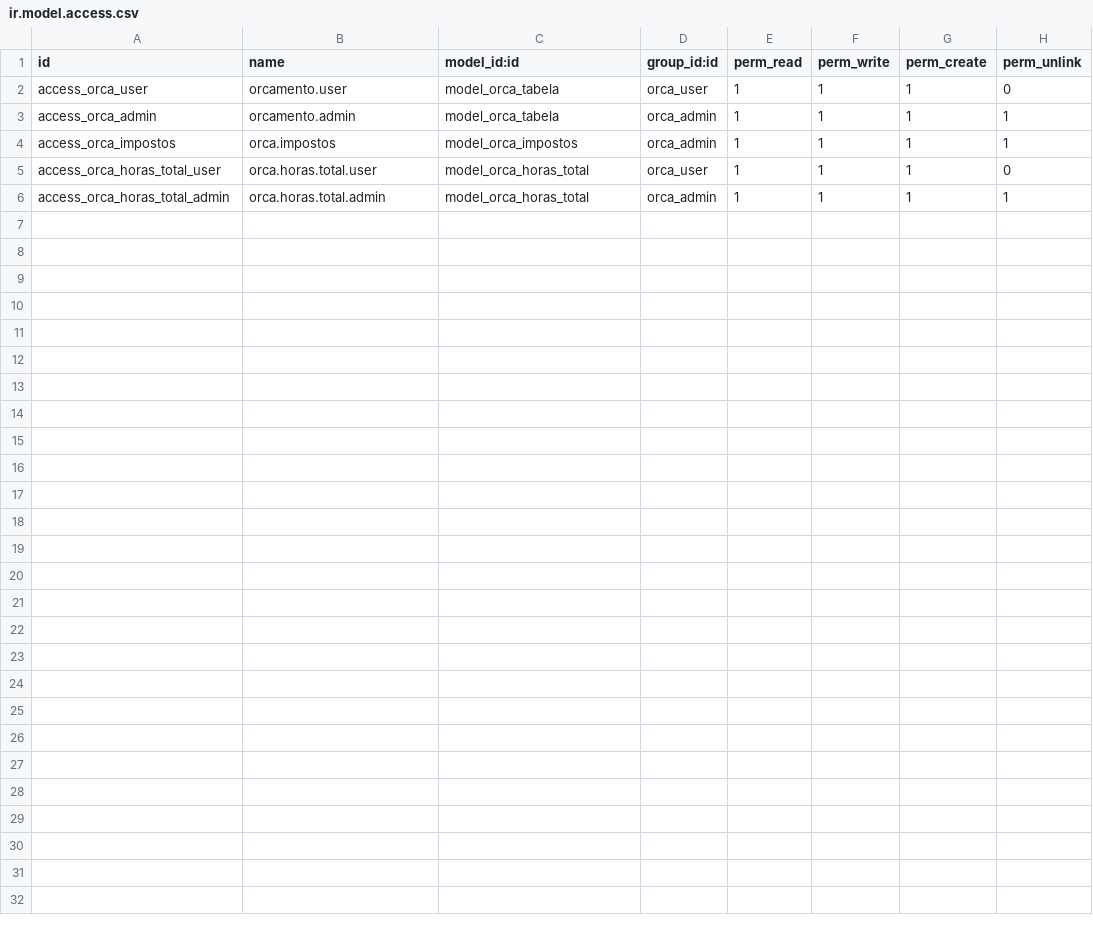
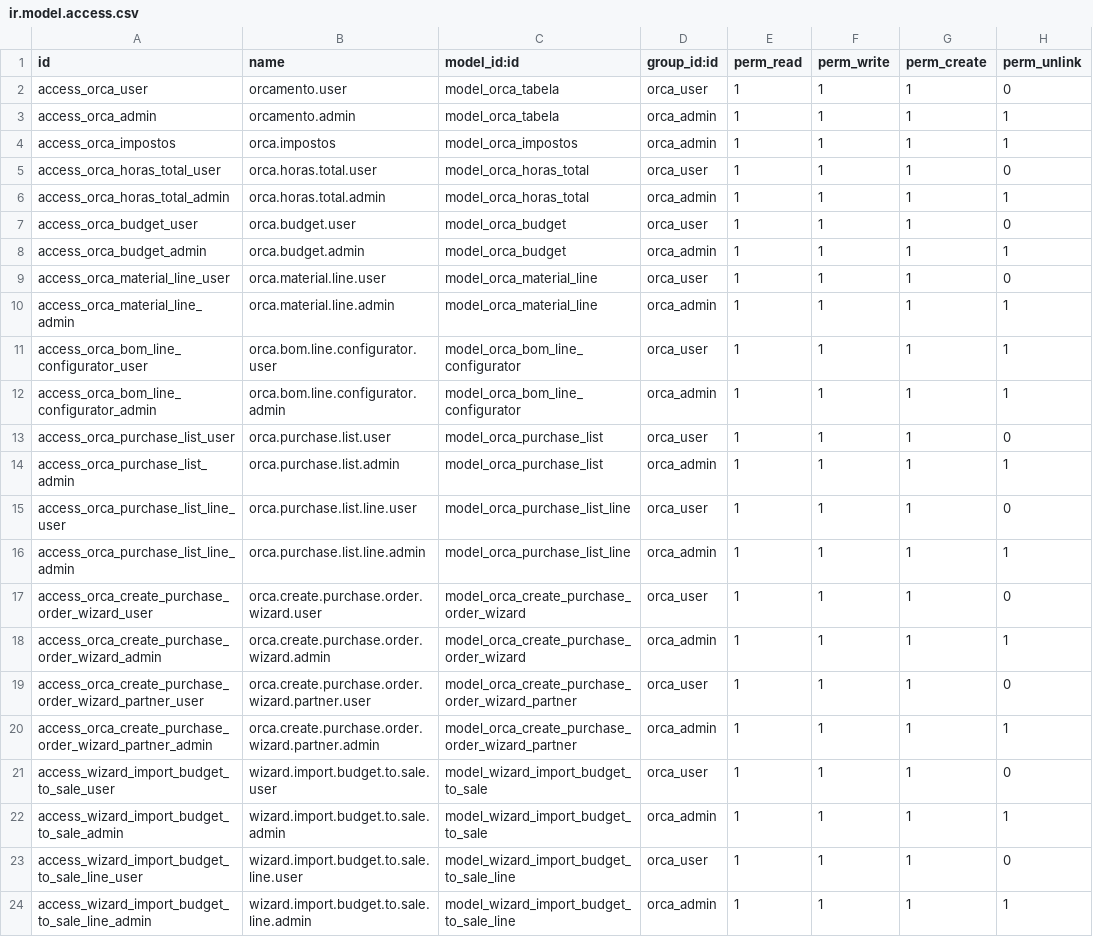
Before and after one commit to rodmad85/orcamento, a CSV file: security/ir.model.access.csv, drawn as a sheet.

```diff
--- a/security/ir.model.access.csv
+++ b/security/ir.model.access.csv
@@ -6 +6,19 @@ access_orca_horas_total_user,orca.horas.total.user,model_orca_horas_total,orca_u
 access_orca_horas_total_admin,orca.horas.total.admin,model_orca_horas_total,orca_admin,1,1,1,1
+access_orca_budget_user,orca.budget.user,model_orca_budget,orca_user,1,1,1,0
+access_orca_budget_admin,orca.budget.admin,model_orca_budget,orca_admin,1,1,1,1
+access_orca_material_line_user,orca.material.line.user,model_orca_material_line,orca_user,1,1,1,0
+access_orca_material_line_admin,orca.material.line.admin,model_orca_material_line,orca_admin,1,1,1,1
+access_orca_bom_line_configurator_user,orca.bom.line.configurator.user,model_orca_bom_line_configurator,orca_user,1,1,1,1
+access_orca_bom_line_configurator_admin,orca.bom.line.configurator.admin,model_orca_bom_line_configurator,orca_admin,1,1,1,1
+access_orca_purchase_list_user,orca.purchase.list.user,model_orca_purchase_list,orca_user,1,1,1,0
+access_orca_purchase_list_admin,orca.purchase.list.admin,model_orca_purchase_list,orca_admin,1,1,1,1
+access_orca_purchase_list_line_user,orca.purchase.list.line.user,model_orca_purchase_list_line,orca_user,1,1,1,0
+access_orca_purchase_list_line_admin,orca.purchase.list.line.admin,model_orca_purchase_list_line,orca_admin,1,1,1,1
+access_orca_create_purchase_order_wizard_user,orca.create.purchase.order.wizard.user,model_orca_create_purchase_order_wizard,orca_user,1,1,1,0
+access_orca_create_purchase_order_wizard_admin,orca.create.purchase.order.wizard.admin,model_orca_create_purchase_order_wizard,orca_admin,1,1,1,1
+access_orca_create_purchase_order_wizard_partner_user,orca.create.purchase.order.wizard.partner.user,model_orca_create_purchase_order_wizard_partner,orca_user,1,1,1,0
+access_orca_create_purchase_order_wizard_partner_admin,orca.create.purchase.order.wizard.partner.admin,model_orca_create_purchase_order_wizard_partner,orca_admin,1,1,1,1
+access_wizard_import_budget_to_sale_user,wizard.import.budget.to.sale.user,model_wizard_import_budget_to_sale,orca_user,1,1,1,0
+access_wizard_import_budget_to_sale_admin,wizard.import.budget.to.sale.admin,model_wizard_import_budget_to_sale,orca_admin,1,1,1,1
+access_wizard_import_budget_to_sale_line_user,wizard.import.budget.to.sale.line.user,model_wizard_import_budget_to_sale_line,orca_user,1,1,1,0
+access_wizard_import_budget_to_sale_line_admin,wizard.import.budget.to.sale.line.admin,model_wizard_import_budget_to_sale_line,orca_admin,1,1,1,1
```
Also changed, not shown: 8 other files.
